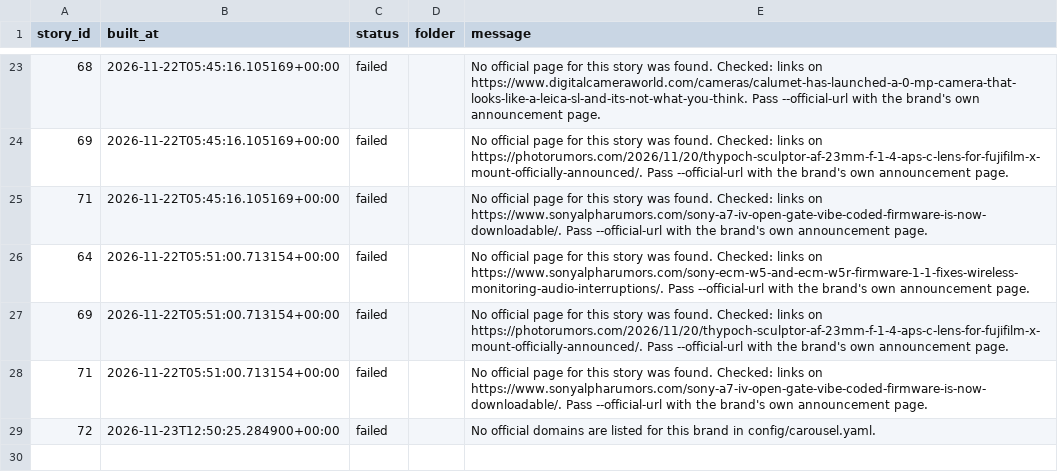
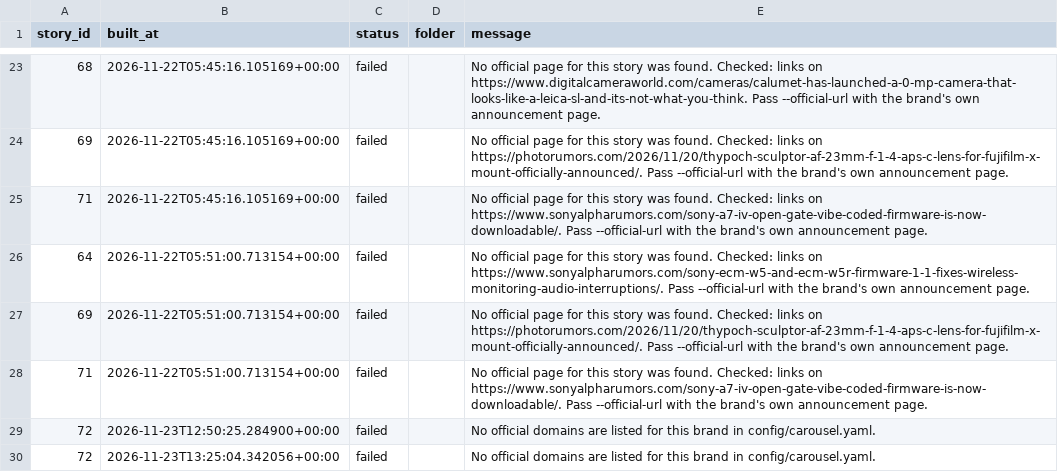
Before and after one commit to kintlibot-netizen/tpm-photo-news, a CSV file: state/laptop-builds.csv, drawn as a sheet; only a part is shown, gaps mark what is left out.

```diff
--- a/state/laptop-builds.csv
+++ b/state/laptop-builds.csv
@@ -29 +29,2 @@ story_id,built_at,status,folder,message
 72,2026-11-23T12:50:25.284900+00:00,failed,,No official domains are listed for this brand in config/carousel.yaml.
+72,2026-11-23T13:25:04.342056+00:00,failed,,No official domains are listed for this brand in config/carousel.yaml.
```
Also changed, not shown: state/activity-laptop.csv.
